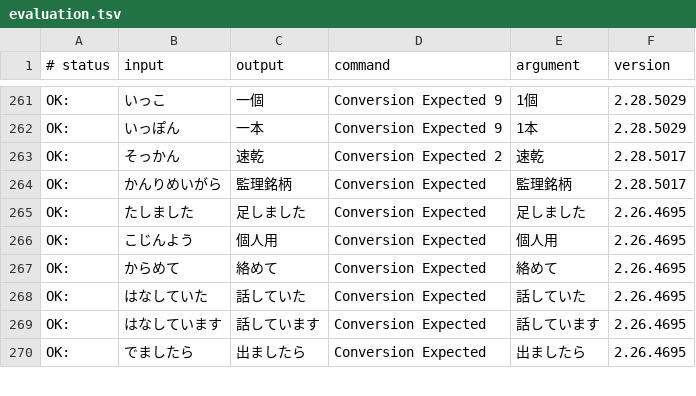
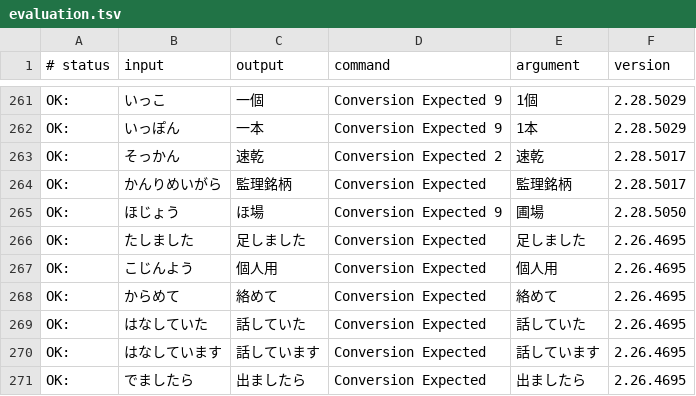
Before and after one commit to google/mozc, a TSV file: src/data/dictionary_oss/evaluation.tsv, drawn as a sheet; only a part is shown, gaps mark what is left out; the diff names each change by its address in the sheet, - before the commit and + after, or states it on an @@ line.

Commit message:
Add 圃場(ほじょう) to evaluations.
https://github.com/google/mozc/issues/701

#typingquality

PiperOrigin-RevId: 522492721

```diff
--- a/src/data/dictionary_oss/evaluation.tsv
+++ b/src/data/dictionary_oss/evaluation.tsv
+row 265: OK: | ほじょう | ほ場 | Conversion Expected 9 | 圃場 | 2.28.5050
```
Also changed, not shown: 1 other file.
